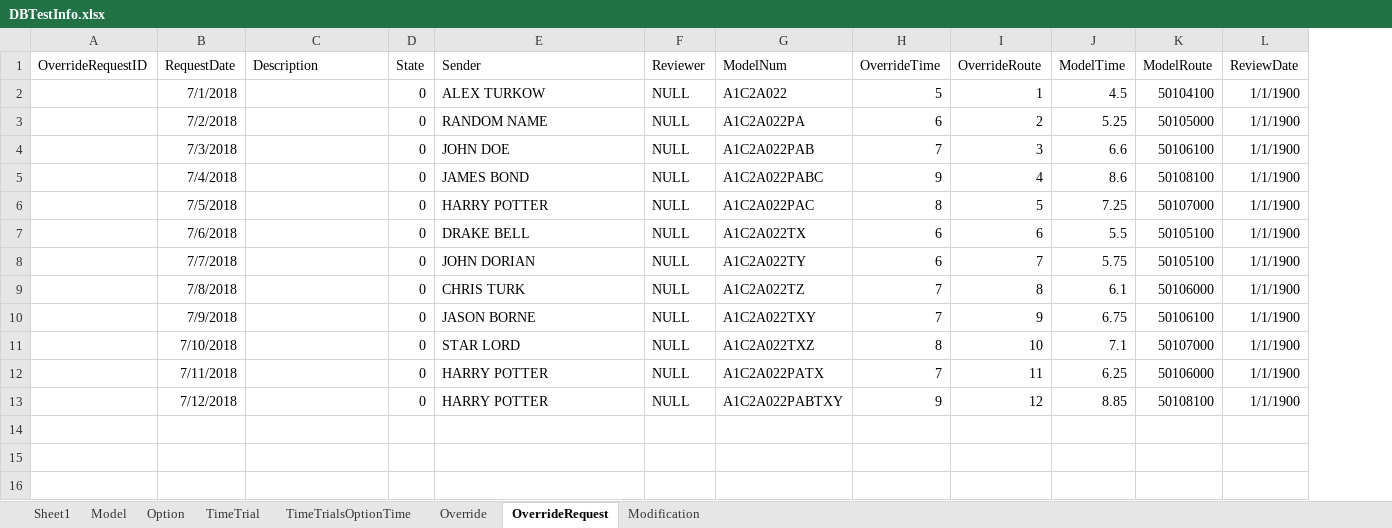
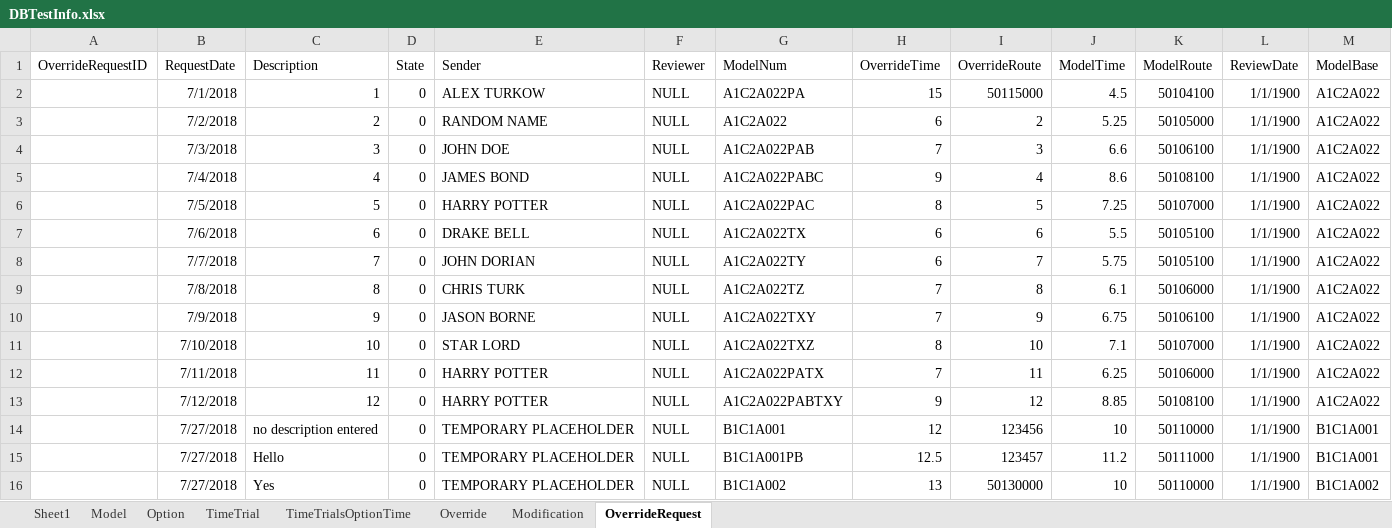
Before and after one commit to Alext24/RouteConfigurator, an Excel workbook: RouteConfiguratorDBSchema/DBTestInfo.xlsx, sheet OverrideRequest, drawn as a sheet; values as stored, in another font and other column widths than the file's, no borders; the diff names each change by its address in the sheet, - before the commit and + after, or states it on an @@ line.

```diff
--- a/RouteConfiguratorDBSchema/DBTestInfo.xlsx (sheet OverrideRequest)
+++ b/RouteConfiguratorDBSchema/DBTestInfo.xlsx (sheet OverrideRequest)
@@ sheet tab order changed: Sheet1 | Model | Option | TimeTrial | TimeTrialsOptionTime | Override | Modification | OverrideRequest @@
+column M (ModelBase), rows 2-13: all A1C2A022
-C2 (Description): (empty)
+C2 (Description): 1
-G2 (ModelNum): A1C2A022
+G2 (ModelNum): A1C2A022PA
-H2 (OverrideTime): 5
+H2 (OverrideTime): 15
-I2 (OverrideRoute): 1
+I2 (OverrideRoute): 50115000
-C3 (Description): (empty)
+C3 (Description): 2
-G3 (ModelNum): A1C2A022PA
+G3 (ModelNum): A1C2A022
-C4 (Description): (empty)
+C4 (Description): 3
-C5 (Description): (empty)
+C5 (Description): 4
-C6 (Description): (empty)
+C6 (Description): 5
-C7 (Description): (empty)
+C7 (Description): 6
-C8 (Description): (empty)
+C8 (Description): 7
-C9 (Description): (empty)
+C9 (Description): 8
-C10 (Description): (empty)
+C10 (Description): 9
-C11 (Description): (empty)
+C11 (Description): 10
-C12 (Description): (empty)
+C12 (Description): 11
-C13 (Description): (empty)
+C13 (Description): 12
+row 14:  | 7/27/2018 | no description entered | 0 | TEMPORARY PLACEHOLDER | NULL | B1C1A001 | 12 | 123456 | 10 | 50110000 | 1/1/1900 | B1C1A001
+row 15:  | 7/27/2018 | Hello | 0 | TEMPORARY PLACEHOLDER | NULL | B1C1A001PB | 12.5 | 123457 | 11.2 | 50111000 | 1/1/1900 | B1C1A001
+row 16:  | 7/27/2018 | Yes | 0 | TEMPORARY PLACEHOLDER | NULL | B1C1A002 | 13 | 50130000 | 10 | 50110000 | 1/1/1900 | B1C1A002
```
Also changed, not shown: sheet Modification, 13 other files.
